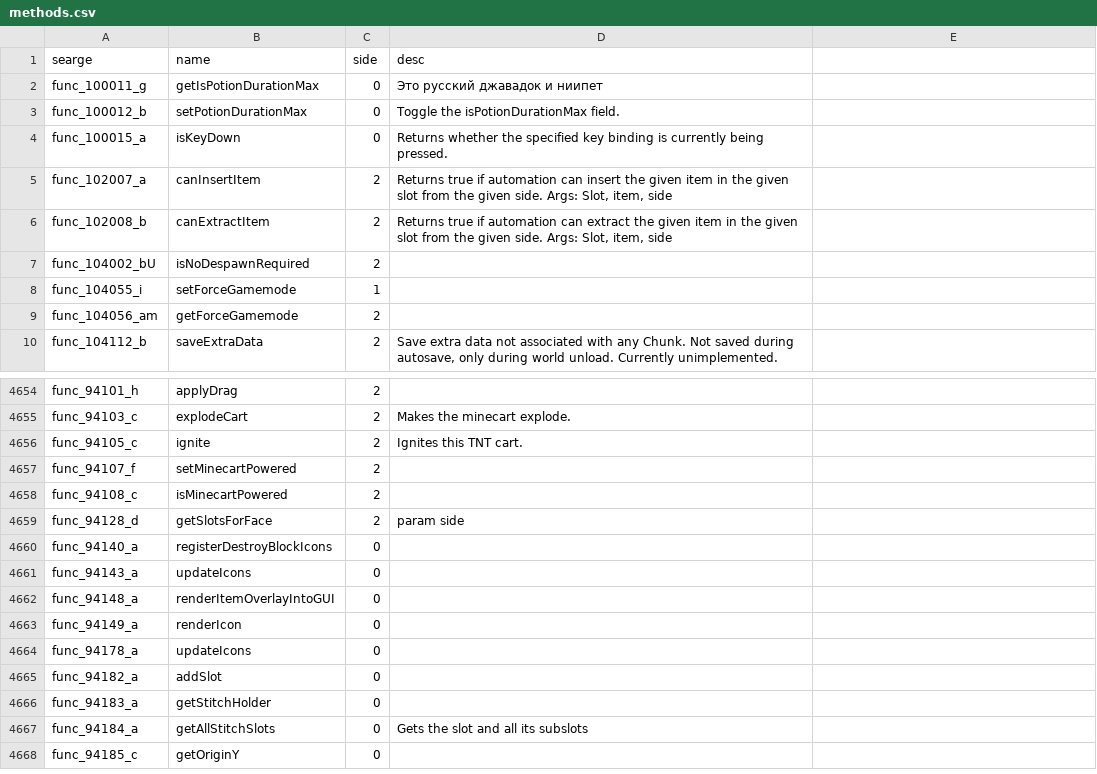
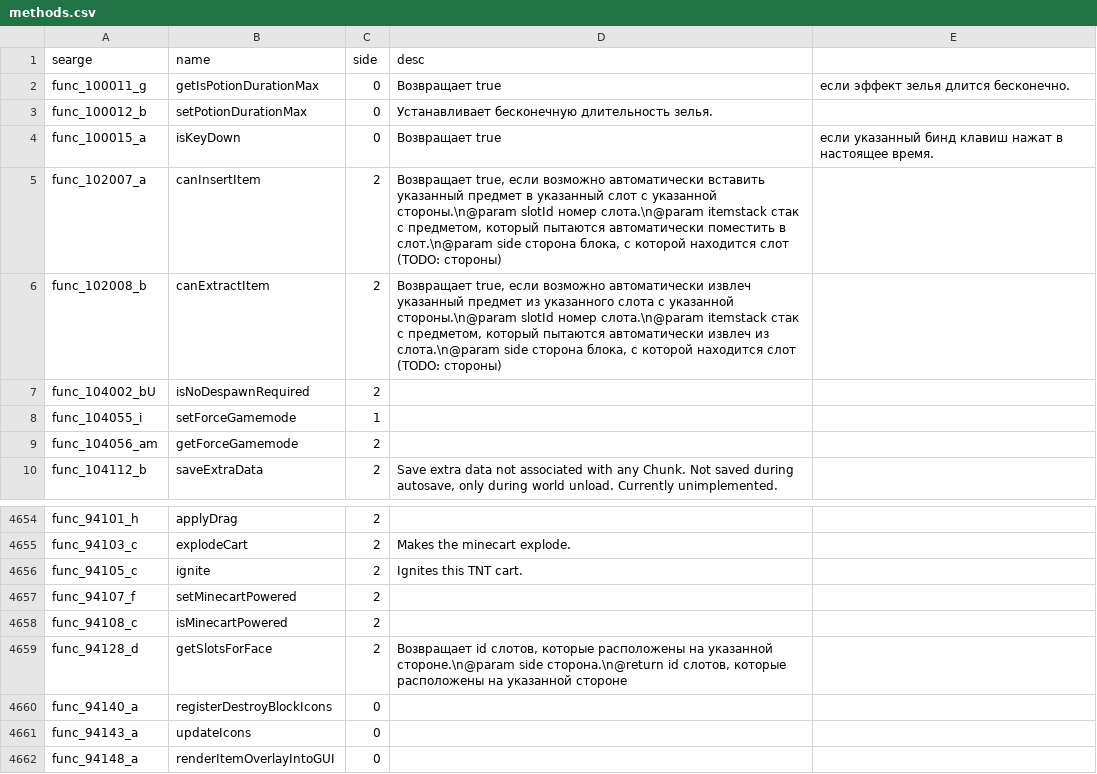
Before and after one commit to RareScrap/mcp_ru, a CSV file: methods.csv, drawn as a sheet; only a part is shown, gaps mark what is left out; the shorter side is filled out with more unchanged rows.

```diff
--- a/methods.csv
+++ b/methods.csv
@@ -1,7 +1,7 @@
 searge,name,side,desc
-func_100011_g,getIsPotionDurationMax,0, Это русский джавадок и ниипет
-func_100012_b,setPotionDurationMax,0,Toggle the isPotionDurationMax field.
-func_100015_a,isKeyDown,0,Returns whether the specified key binding is currently being pressed.
-func_102007_a,canInsertItem,2,"Returns true if automation can insert the given item in the given slot from the given side. Args: Slot, item, side"
-func_102008_b,canExtractItem,2,"Returns true if automation can extract the given item in the given slot from the given side. Args: Slot, item, side"
+func_100011_g,getIsPotionDurationMax,0,Возвращает true, если эффект зелья длится бесконечно.
+func_100012_b,setPotionDurationMax,0, Устанавливает бесконечную длительность зелья.
+func_100015_a,isKeyDown,0, Возвращает true, если указанный бинд клавиш нажат в настоящее время.
+func_102007_a,canInsertItem,2,"Возвращает true, если возможно автоматически вставить указанный предмет в указанный слот с указанной стороны.\n@param slotId номер слота.\n@param itemstack стак с предметом, который пытаются автоматически поместить в слот.\n@param side сторона блока, с которой находится слот (TODO: стороны)"
+func_102008_b,canExtractItem,2,"Возвращает true, если возможно автоматически извлеч указанный предмет из указанного слота с указанной стороны.\n@param slotId номер слота.\n@param itemstack стак с предметом, который пытаются автоматически извлеч из слота.\n@param side сторона блока, с которой находится слот (TODO: стороны)"
 func_104002_bU,isNoDespawnRequired,2,
@@ -4658,3 +4658,3 @@ func_94107_f,setMinecartPowered,2,
 func_94108_c,isMinecartPowered,2,
-func_94128_d,getSlotsForFace,2,param side
+func_94128_d,getSlotsForFace,2,"Возвращает id слотов, которые расположены на указанной стороне.\n@param side сторона.\n@return id слотов, которые расположены на указанной стороне"
 func_94140_a,registerDestroyBlockIcons,0,
```
Also changed, not shown: params.csv.
